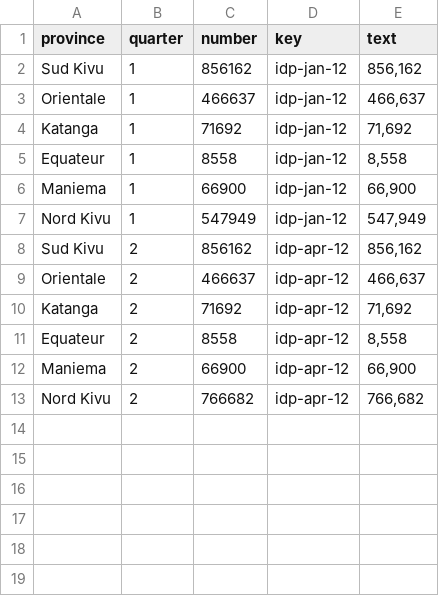
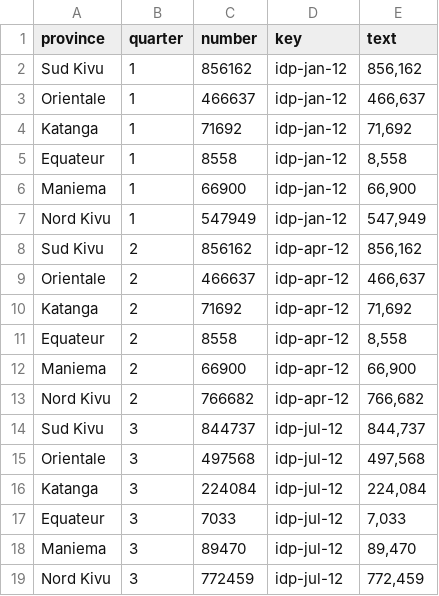
Before and after one commit to UN-OCHA/rwint-deprecated-rw-drc, a CSV file: data/idp2012.csv, drawn as a sheet; the diff names each change by its address in the sheet, - before the commit and + after, or states it on an @@ line.

Commit message:
updated idp2012 file

```diff
--- a/data/idp2012.csv
+++ b/data/idp2012.csv
+row 14: Sud Kivu | 3 | 844737 | idp-jul-12 | 844,737
+row 15: Orientale | 3 | 497568 | idp-jul-12 | 497,568
+row 16: Katanga | 3 | 224084 | idp-jul-12 | 224,084
+row 17: Equateur | 3 | 7033 | idp-jul-12 | 7,033
+row 18: Maniema | 3 | 89470 | idp-jul-12 | 89,470
+row 19: Nord Kivu | 3 | 772459 | idp-jul-12 | 772,459
```
